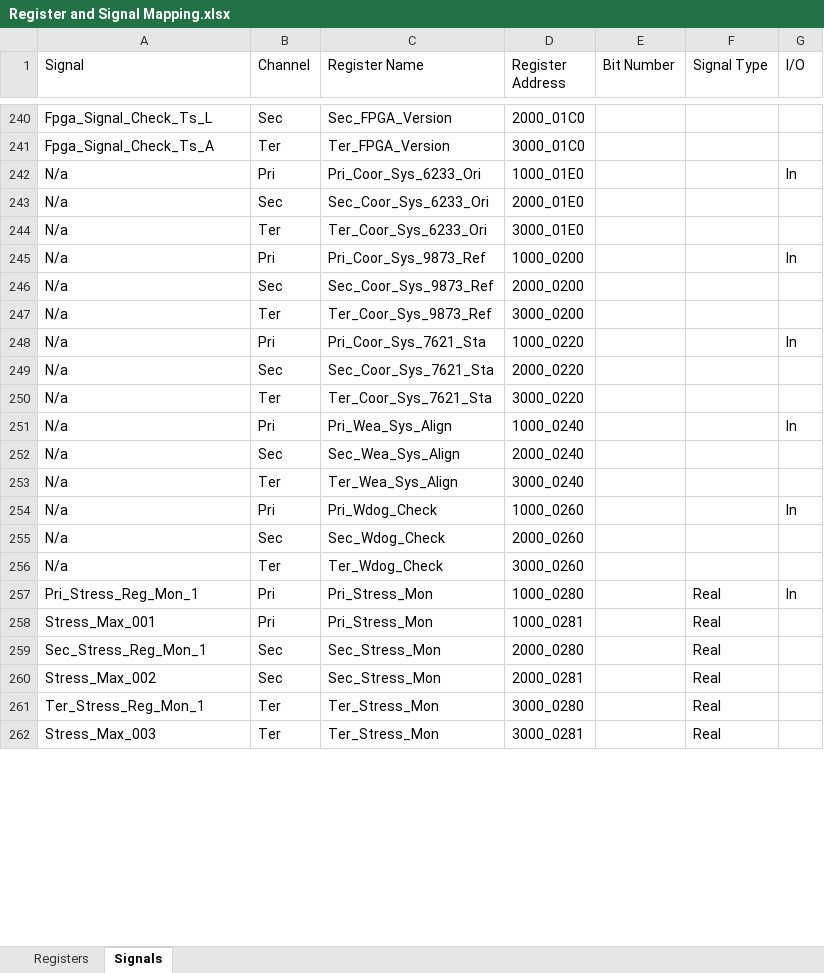
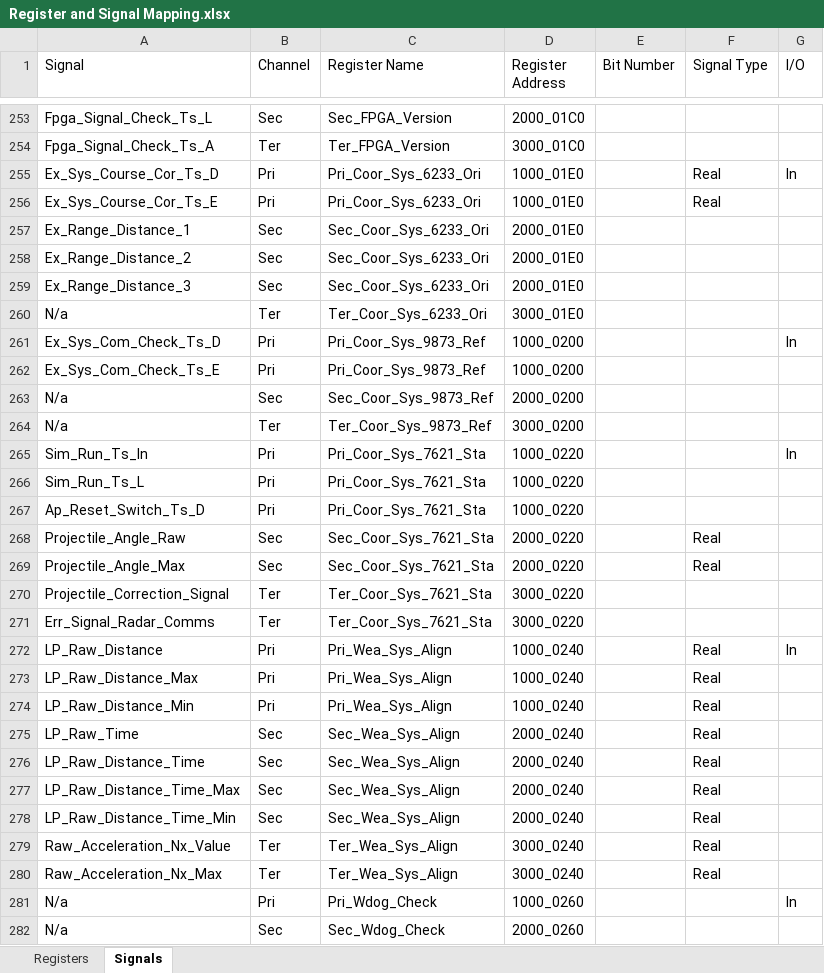
Before and after one commit to PhiTheta/ADLAS_Ada_System, an Excel workbook: Mapping/Register and Signal Mapping.xlsx, sheet Signals, drawn as a sheet; only a part is shown, gaps mark what is left out; the shorter side is filled out with more unchanged rows; values as stored, in another font and other column widths than the file's, no cell formats; addresses are those after the commit; the diff covers the shown part only; the diff names each change by its address in the sheet, - before the commit and + after, or states it on an @@ line.

```diff
--- a/Mapping/Register and Signal Mapping.xlsx (sheet Signals)
+++ b/Mapping/Register and Signal Mapping.xlsx (sheet Signals)
-A255 (Signal): N/a
+A255 (Signal): Ex_Sys_Course_Cor_Ts_D
-F255 (Signal Type): (empty)
+F255 (Signal Type): Real
+row 256: Ex_Sys_Course_Cor_Ts_E | Pri | Pri_Coor_Sys_6233_Ori | 1000_01E0 |  | Real
-A257 (Signal): N/a
+A257 (Signal): Ex_Range_Distance_1
+row 258: Ex_Range_Distance_2 | Sec | Sec_Coor_Sys_6233_Ori | 2000_01E0
+row 259: Ex_Range_Distance_3 | Sec | Sec_Coor_Sys_6233_Ori | 2000_01E0
-A261 (Signal): N/a
+A261 (Signal): Ex_Sys_Com_Check_Ts_D
+row 262: Ex_Sys_Com_Check_Ts_E | Pri | Pri_Coor_Sys_9873_Ref | 1000_0200
-A265 (Signal): N/a
+A265 (Signal): Sim_Run_Ts_In
+row 266: Sim_Run_Ts_L | Pri | Pri_Coor_Sys_7621_Sta | 1000_0220
+row 267: Ap_Reset_Switch_Ts_D | Pri | Pri_Coor_Sys_7621_Sta | 1000_0220
-A268 (Signal): N/a
+A268 (Signal): Projectile_Angle_Raw
-F268 (Signal Type): (empty)
+F268 (Signal Type): Real
+row 269: Projectile_Angle_Max | Sec | Sec_Coor_Sys_7621_Sta | 2000_0220 |  | Real
+row 270: Projectile_Correction_Signal | Ter | Ter_Coor_Sys_7621_Sta | 3000_0220
-A271 (Signal): N/a
+A271 (Signal): Err_Signal_Radar_Comms
-A272 (Signal): N/a
+A272 (Signal): LP_Raw_Distance
-F272 (Signal Type): (empty)
+F272 (Signal Type): Real
+row 273: LP_Raw_Distance_Max | Pri | Pri_Wea_Sys_Align | 1000_0240 |  | Real
+row 274: LP_Raw_Distance_Min | Pri | Pri_Wea_Sys_Align | 1000_0240 |  | Real
-A275 (Signal): N/a
+A275 (Signal): LP_Raw_Time
-F275 (Signal Type): (empty)
+F275 (Signal Type): Real
+row 276: LP_Raw_Distance_Time | Sec | Sec_Wea_Sys_Align | 2000_0240 |  | Real
+row 277: LP_Raw_Distance_Time_Max | Sec | Sec_Wea_Sys_Align | 2000_0240 |  | Real
+row 278: LP_Raw_Distance_Time_Min | Sec | Sec_Wea_Sys_Align | 2000_0240 |  | Real
+row 279: Raw_Acceleration_Nx_Value | Ter | Ter_Wea_Sys_Align | 3000_0240 |  | Real
-A280 (Signal): N/a
+A280 (Signal): Raw_Acceleration_Nx_Max
-F280 (Signal Type): (empty)
+F280 (Signal Type): Real
```
Also changed, not shown: 16 added rows and 32 edited cells elsewhere in this sheet, cell formats, Software Requirements/Section C&D.xlsx.
